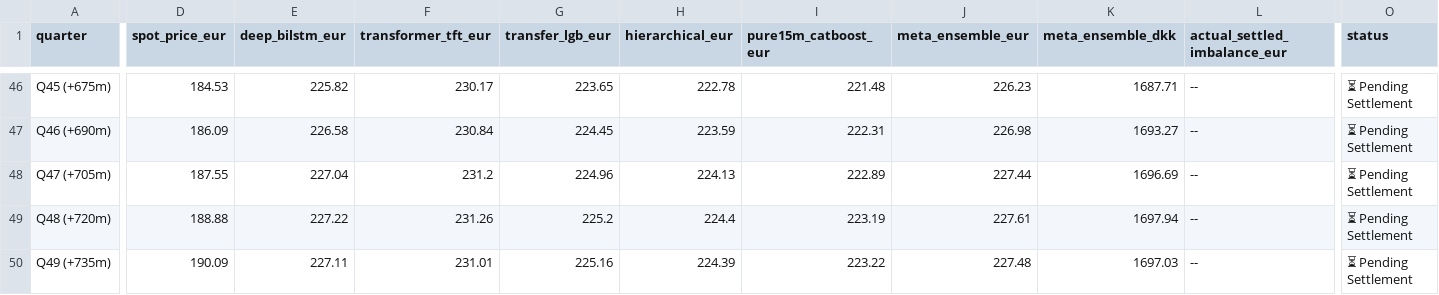
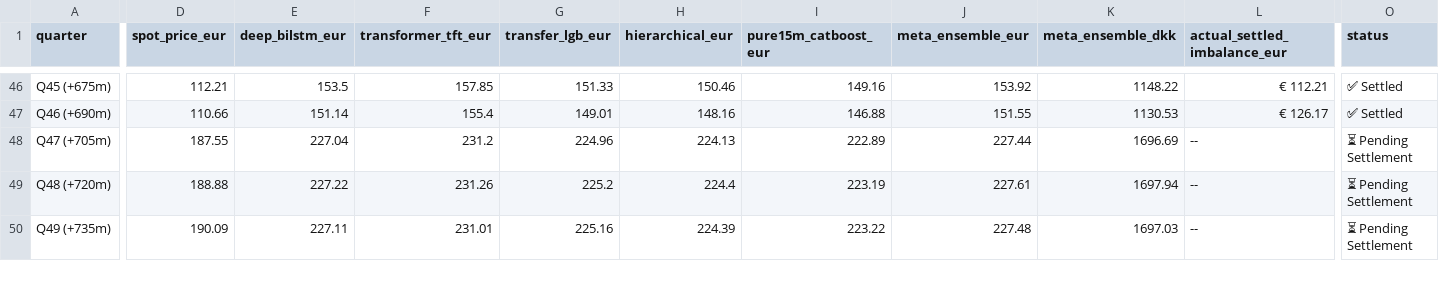
Before and after one commit to siddiqov/dk-power-imbalance-trading, a CSV file: results/96Q_future_table_DK1.csv, drawn as a sheet; only a part is shown, gaps mark what is left out; the diff covers the shown part only; the diff names each change by its address in the sheet, - before the commit and + after, or states it on an @@ line.

```diff
--- a/results/96Q_future_table_DK1.csv
+++ b/results/96Q_future_table_DK1.csv
-D46 (spot_price_eur): 184.53
+D46 (spot_price_eur): 112.21
-E46 (deep_bilstm_eur): 225.82
+E46 (deep_bilstm_eur): 153.5
-F46 (transformer_tft_eur): 230.17
+F46 (transformer_tft_eur): 157.85
-G46 (transfer_lgb_eur): 223.65
+G46 (transfer_lgb_eur): 151.33
-H46 (hierarchical_eur): 222.78
+H46 (hierarchical_eur): 150.46
-I46 (pure15m_catboost_eur): 221.48
+I46 (pure15m_catboost_eur): 149.16
-J46 (meta_ensemble_eur): 226.23
+J46 (meta_ensemble_eur): 153.92
-K46 (meta_ensemble_dkk): 1687.71
+K46 (meta_ensemble_dkk): 1148.22
-L46 (actual_settled_imbalance_eur): --
+L46 (actual_settled_imbalance_eur): € 112.21
-O46:O47 (status): ⏳ Pending Settlement
+O46:O47 (status): ✅ Settled
-D47 (spot_price_eur): 186.09
+D47 (spot_price_eur): 110.66
-E47 (deep_bilstm_eur): 226.58
+E47 (deep_bilstm_eur): 151.14
-F47 (transformer_tft_eur): 230.84
+F47 (transformer_tft_eur): 155.4
-G47 (transfer_lgb_eur): 224.45
+G47 (transfer_lgb_eur): 149.01
-H47 (hierarchical_eur): 223.59
+H47 (hierarchical_eur): 148.16
-I47 (pure15m_catboost_eur): 222.31
+I47 (pure15m_catboost_eur): 146.88
-J47 (meta_ensemble_eur): 226.98
+J47 (meta_ensemble_eur): 151.55
-K47 (meta_ensemble_dkk): 1693.27
+K47 (meta_ensemble_dkk): 1130.53
-L47 (actual_settled_imbalance_eur): --
+L47 (actual_settled_imbalance_eur): € 126.17
```
Also changed, not shown: 120 edited cells elsewhere in this file, results/96Q_future_table_DK2.csv, 1 other file.
